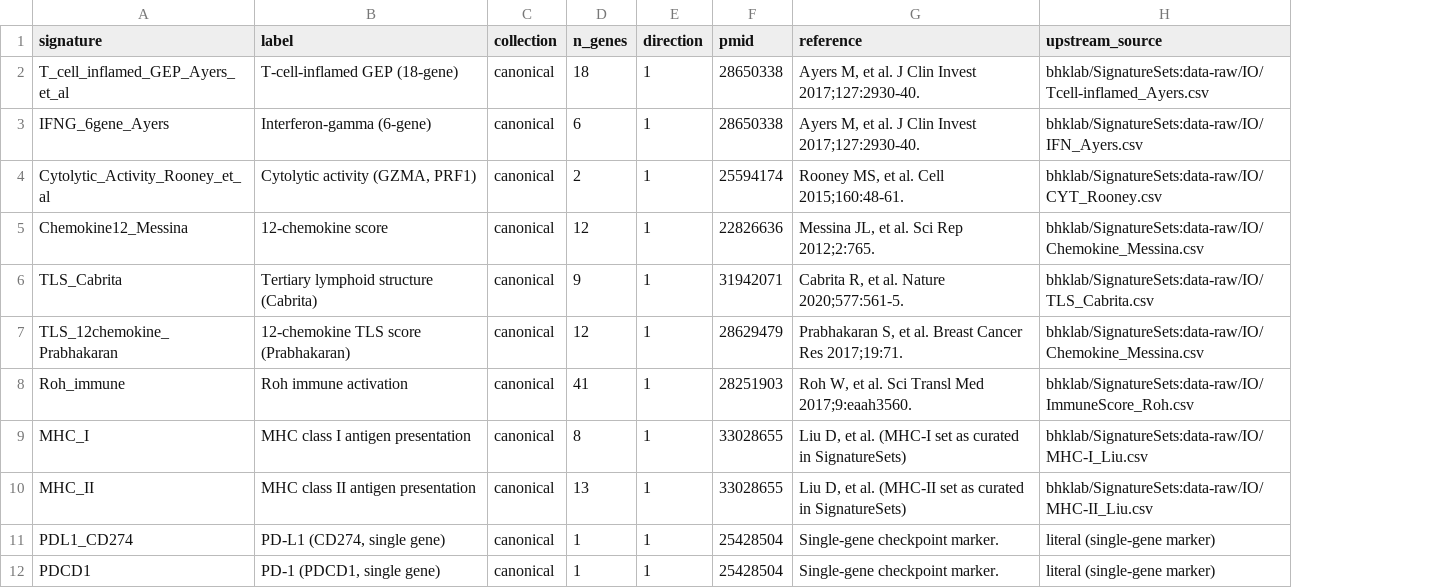
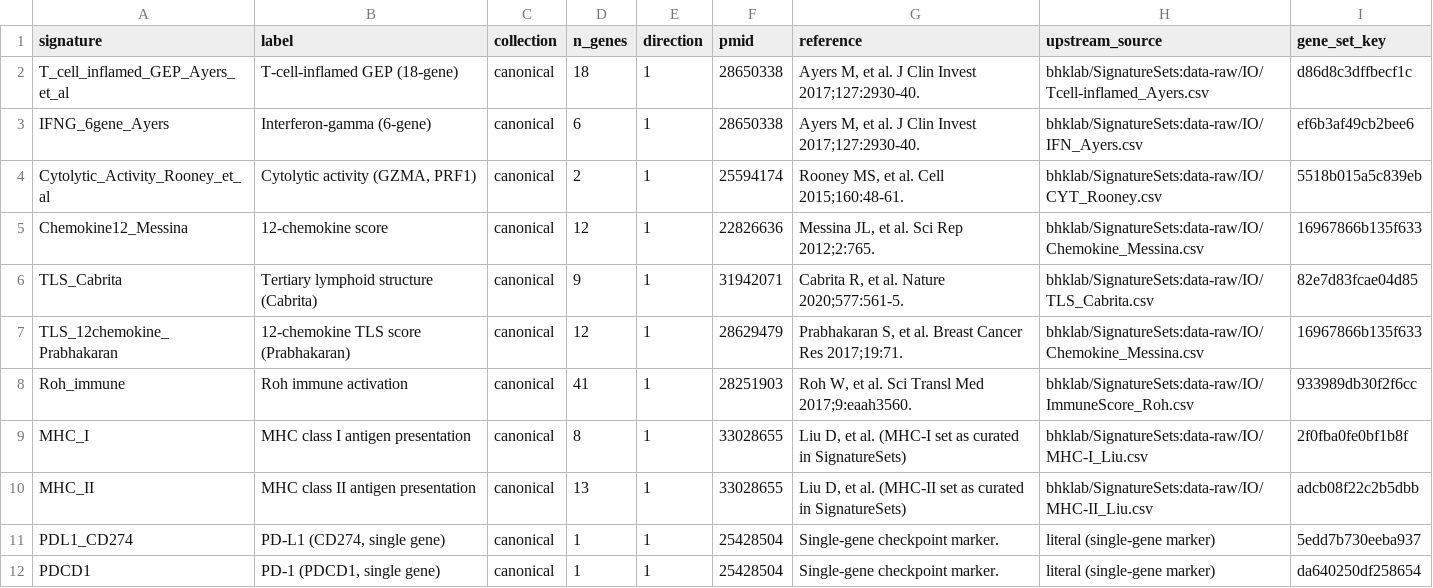
Before and after one commit to Senekw/A-random-signature-null-for-ICI-transcriptomic-biomarkers, a CSV file: signatures/signature_provenance.csv, drawn as a sheet; only a part is shown; the diff names each change by its address in the sheet, - before the commit and + after, or states it on an @@ line.

Commit message:
Fix seed reproducibility; quantify the duplicated gene set
The fixed seed was not fixing the draws. The per-signature seed offset
used abs(hash(cohort)) % 997, and Python randomizes string hashing per
process, so the same command drew different random gene sets on every
invocation while the code and the pre-specification both claimed seed
20260705. Three fresh interpreters gave offsets 281, 63 and 752 for the
same cohort. Replaced with a blake2b digest: identical on every run and
machine.

Compounding it, null_results.csv recorded only the derived per-test seed,
so the base seed was unrecoverable and headline_numbers.json printed a
derived value where the base seed belonged. The base seed is now stored
in its own column and reports as 20260705.

tests/test_seeding.py pins both properties across PYTHONHASHSEED values,
including an assertion that hash() would have been unstable, so this
cannot regress silently.

Also: signature_provenance.csv now carries a blake2b membership key, and
headline_numbers.json reports n_distinct_gene_sets (101 over 102 names),
names the duplicate pair, and gives every headline aggregate with and
without it. Previously the duplication was only a build-time warning.

87 tests pass. Reconciliation holds at 26/37 with the corrected RNG
stream; null q95 remains exactly 0.621.

```diff
--- a/signatures/signature_provenance.csv
+++ b/signatures/signature_provenance.csv
+column I (gene_set_key), rows 2-12: d86d8c3dffbecf1c | ef6b3af49cb2bee6 | 5518b015a5c839eb | 16967866b135f633 | 82e7d83fcae04d85 | 16967866b135f633 | 933989db30f2f6cc | 2f0fba0fe0bf1b8f | adcb08f22c2b5dbb | 5edd7b730eeba937 | da640250df258654
```
Also changed, not shown: results/null_pooled.csv, results/reconciliation_report.csv, 7 other files.
